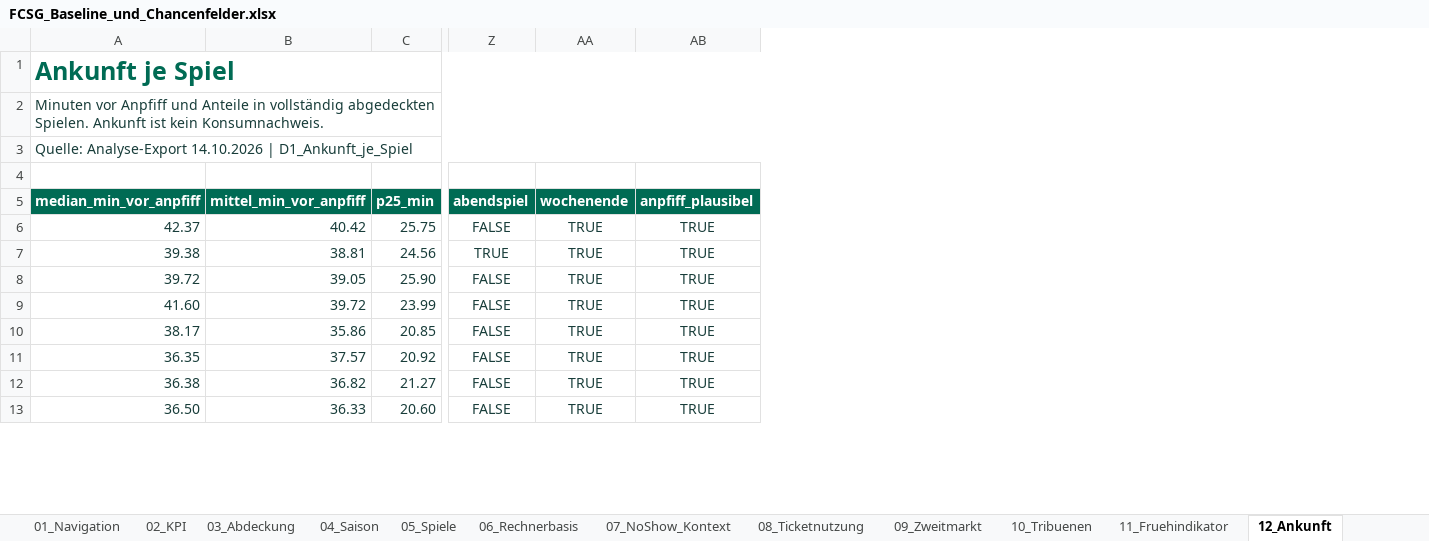
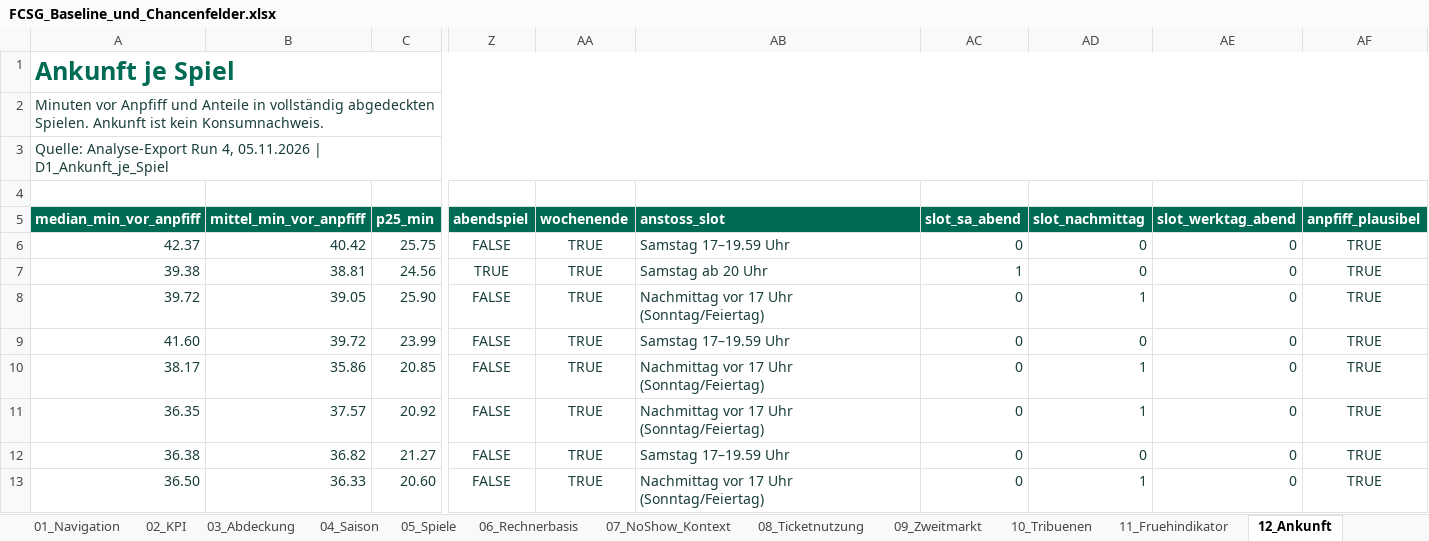
Before and after one commit to SimonKlos/Sportmanagement_FCSG_data_war_room, an Excel workbook: Deliverables/02_Excel/FCSG_Baseline_und_Chancenfelder.xlsx, sheet 12_Ankunft, drawn as a sheet; only a part is shown, gaps mark what is left out; values as stored, in another font and other column widths than the file's, no borders; table styles not drawn; the diff names each change by its address in the sheet, - before the commit and + after, or states it on an @@ line.

```diff
--- a/Deliverables/02_Excel/FCSG_Baseline_und_Chancenfelder.xlsx (sheet 12_Ankunft)
+++ b/Deliverables/02_Excel/FCSG_Baseline_und_Chancenfelder.xlsx (sheet 12_Ankunft)
+column AB (anstoss_slot), rows 6-13: Samstag 17–19.59 Uhr | Samstag ab 20 Uhr | Nachmittag vor 17 Uhr (Sonntag/Feiertag) | Samstag 17–19.59 Uhr | Nachmittag vor 17 Uhr (Sonntag/Feiertag) | Nachmittag vor 17 Uhr (Sonntag/Feiertag) | Samstag 17–19.59 Uhr | Nachmittag vor 17 Uhr (Sonntag/Feiertag)
+column AC (slot_sa_abend), rows 6-13: 0 | 1 | 0 | 0 | 0 | 0 | 0 | 0
+column AD (slot_nachmittag), rows 6-13: 0 | 0 | 1 | 0 | 1 | 1 | 0 | 1
+column AE (slot_werktag_abend), rows 6-13: all 0
-A3 (median_min_vor_anpfiff): Quelle: Analyse-Export 14.10.2026 | D1_Ankunft_je_Spiel
+A3 (median_min_vor_anpfiff): Quelle: Analyse-Export Run 4, 05.11.2026 | D1_Ankunft_je_Spiel
```
Also changed, not shown: sheet 25_Diagnose, sheet 05_Spiele, sheet 23_Kontext, sheet 19_Kiesplatz, sheet 18_Mobiler_Verkauf, sheet 24_Modellguete, 20 more sheets, 14 other files.
